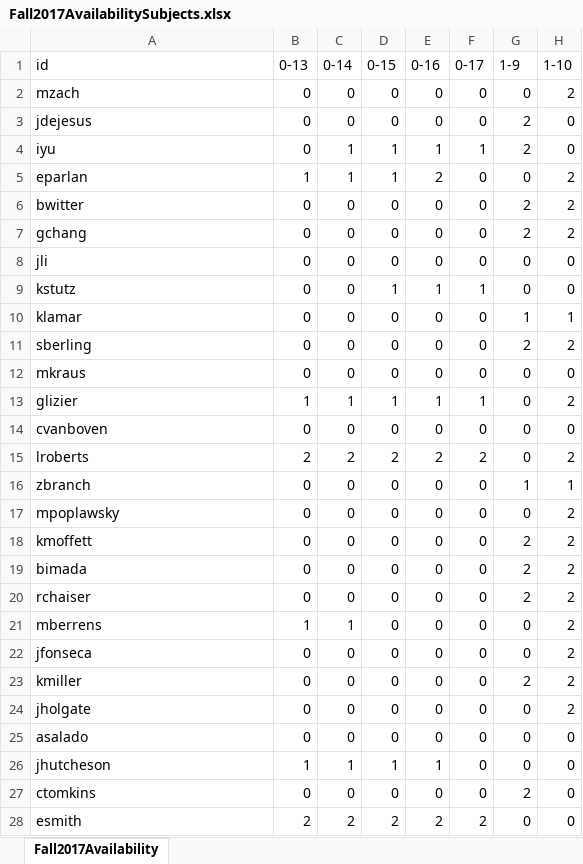
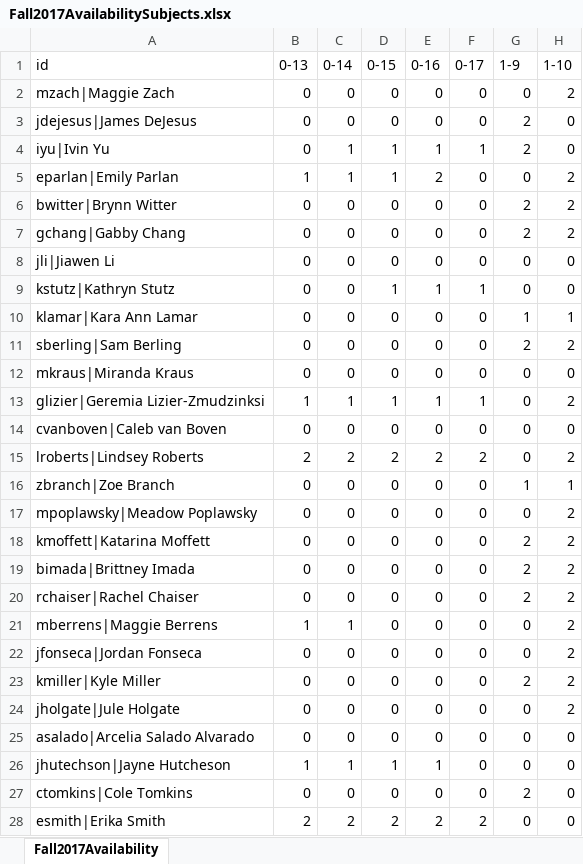
Before and after one commit to SofiaBrittoSchwartz/CWLTScheduleGenerator, an Excel workbook: Sample Data/Fall2017AvailabilitySubjects.xlsx, sheet Fall2017Availability, drawn as a sheet; only a part is shown; values as stored, in another font and other column widths than the file's, no borders; conditional formats not drawn; the diff covers the shown part only; the diff names each change by its address in the sheet, - before the commit and + after, or states it on an @@ line.

```diff
--- a/Sample Data/Fall2017AvailabilitySubjects.xlsx (sheet Fall2017Availability)
+++ b/Sample Data/Fall2017AvailabilitySubjects.xlsx (sheet Fall2017Availability)
-A2 (id): mzach
+A2 (id): mzach|Maggie Zach
-A3 (id): jdejesus
+A3 (id): jdejesus|James DeJesus
-A4 (id): iyu
+A4 (id): iyu|Ivin Yu
-A5 (id): eparlan
+A5 (id): eparlan|Emily Parlan
-A6 (id): bwitter
+A6 (id): bwitter|Brynn Witter
-A7 (id): gchang
+A7 (id): gchang|Gabby Chang
-A8 (id): jli
+A8 (id): jli|Jiawen Li
-A9 (id): kstutz
+A9 (id): kstutz|Kathryn Stutz
-A10 (id): klamar
+A10 (id): klamar|Kara Ann Lamar
-A11 (id): sberling
+A11 (id): sberling|Sam Berling
-A12 (id): mkraus
+A12 (id): mkraus|Miranda Kraus
-A13 (id): glizier
+A13 (id): glizier|Geremia Lizier-Zmudzinksi
-A14 (id): cvanboven
+A14 (id): cvanboven|Caleb van Boven
-A15 (id): lroberts
+A15 (id): lroberts|Lindsey Roberts
-A16 (id): zbranch
+A16 (id): zbranch|Zoe Branch
-A17 (id): mpoplawsky
+A17 (id): mpoplawsky|Meadow Poplawsky
-A18 (id): kmoffett
+A18 (id): kmoffett|Katarina Moffett
-A19 (id): bimada
+A19 (id): bimada|Brittney Imada
-A20 (id): rchaiser
+A20 (id): rchaiser|Rachel Chaiser
-A21 (id): mberrens
+A21 (id): mberrens|Maggie Berrens
-A22 (id): jfonseca
+A22 (id): jfonseca|Jordan Fonseca
-A23 (id): kmiller
+A23 (id): kmiller|Kyle Miller
-A24 (id): jholgate
+A24 (id): jholgate|Jule Holgate
-A25 (id): asalado
+A25 (id): asalado|Arcelia Salado Alvarado
-A26 (id): jhutcheson
+A26 (id): jhutechson|Jayne Hutcheson
-A27 (id): ctomkins
+A27 (id): ctomkins|Cole Tomkins
-A28 (id): esmith
+A28 (id): esmith|Erika Smith
```
Also changed, not shown: 14 edited cells elsewhere in this sheet, 3 other files.
